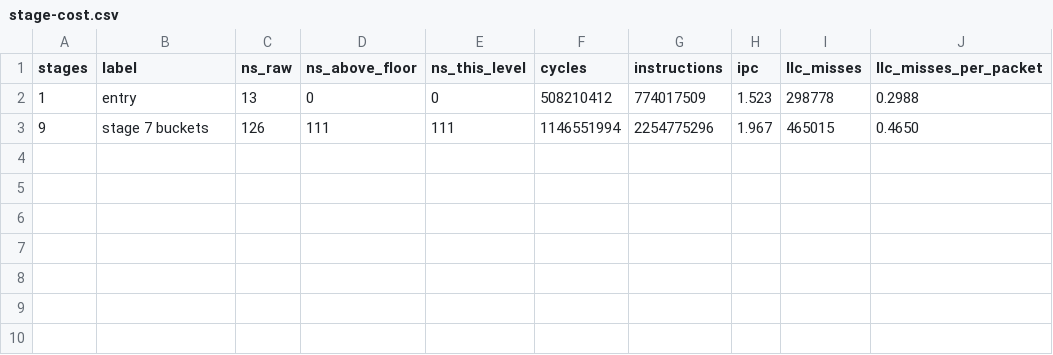
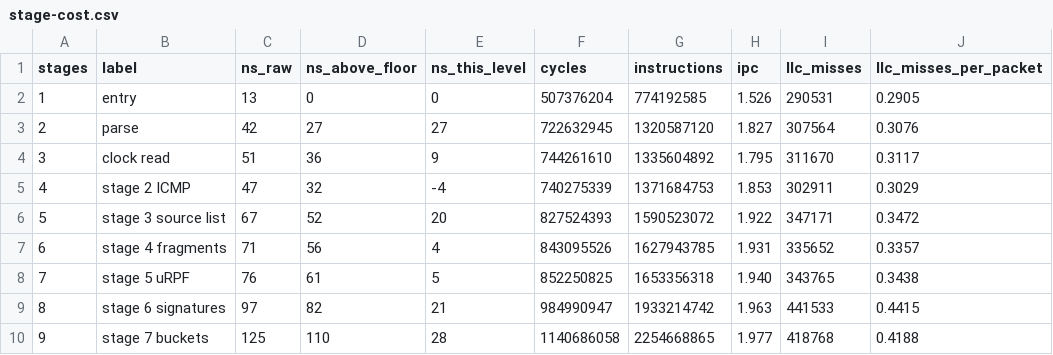
Before and after one commit to lorica-labs/lorica, a CSV file: bench/results/stage-cost/stage-cost.csv, drawn as a sheet.

Commit message:
Keep the packet-path baseline beside the measurement that uses it
The counter map became mappable and the blocklist slot became self-validating
between these two records, and the claim is the difference: 1 443.4 instructions
per packet against 1 480.5, per stage, on one machine in one session. A record
that keeps only the second half asks a reader to take the first on trust.

```diff
--- a/bench/results/stage-cost/stage-cost.csv
+++ b/bench/results/stage-cost/stage-cost.csv
@@ -1,3 +1,10 @@
 stages,label,ns_raw,ns_above_floor,ns_this_level,cycles,instructions,ipc,llc_misses,llc_misses_per_packet
-1,entry,13,0,0,508210412,774017509,1.523,298778,0.2988
-9,stage 7 buckets,126,111,111,1146551994,2254775296,1.967,465015,0.4650
+1,entry,13,0,0,507376204,774192585,1.526,290531,0.2905
+2,parse,42,27,27,722632945,1320587120,1.827,307564,0.3076
+3,clock read,51,36,9,744261610,1335604892,1.795,311670,0.3117
+4,stage 2 ICMP,47,32,-4,740275339,1371684753,1.853,302911,0.3029
+5,stage 3 source list,67,52,20,827524393,1590523072,1.922,347171,0.3472
+6,stage 4 fragments,71,56,4,843095526,1627943785,1.931,335652,0.3357
+7,stage 5 uRPF,76,61,5,852250825,1653356318,1.940,343765,0.3438
+8,stage 6 signatures,97,82,21,984990947,1933214742,1.963,441533,0.4415
+9,stage 7 buckets,125,110,28,1140686058,2254668865,1.977,418768,0.4188
```
Also changed, not shown: 6 other files.
